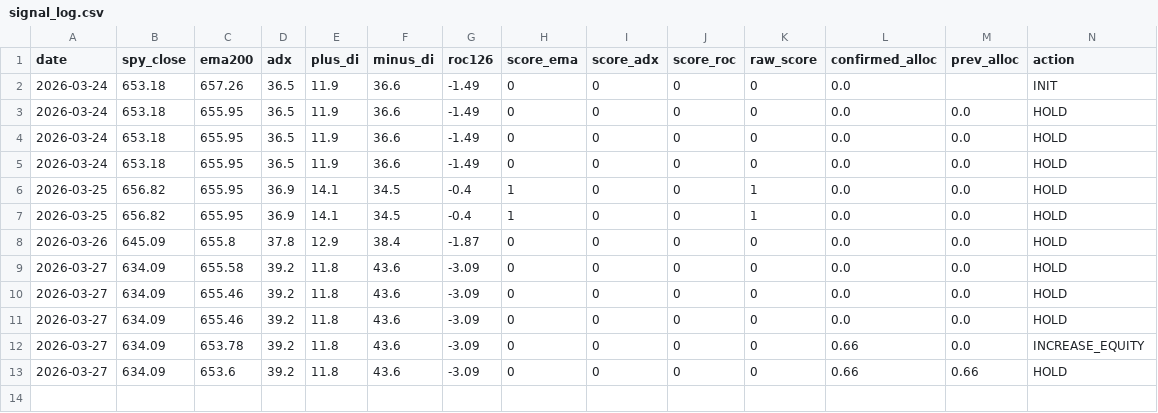
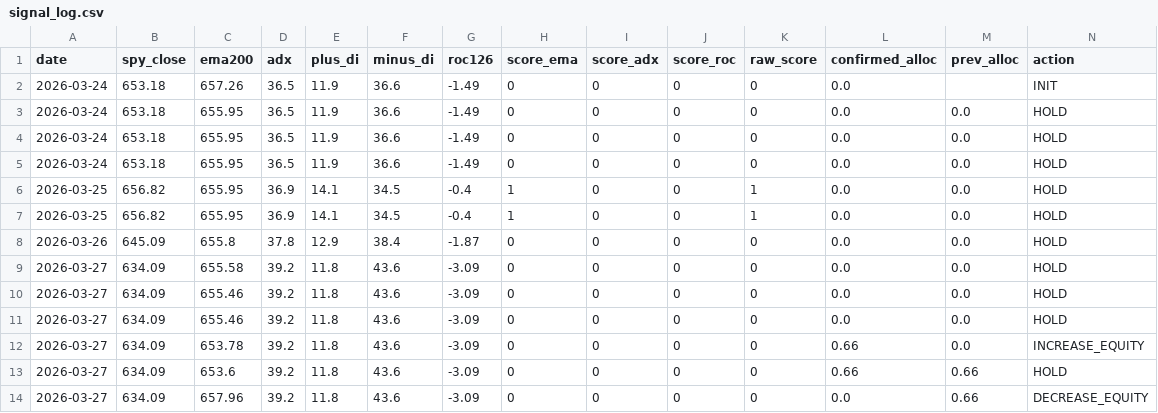
Before and after one commit to fernandoba7-byte/sp500-trend-strategy, a CSV file: data/signal_log.csv, drawn as a sheet.

Commit message:
Signal update 2026-03-29

```diff
--- a/data/signal_log.csv
+++ b/data/signal_log.csv
@@ -13 +13,2 @@ date,spy_close,ema200,adx,plus_di,minus_di,roc126,score_ema,score_adx,score_roc,
 2026-03-27,634.09,653.6,39.2,11.8,43.6,-3.09,0,0,0,0,0.66,0.66,HOLD
+2026-03-27,634.09,657.96,39.2,11.8,43.6,-3.09,0,0,0,0,0.0,0.66,DECREASE_EQUITY
```
Also changed, not shown: 2 other files.
